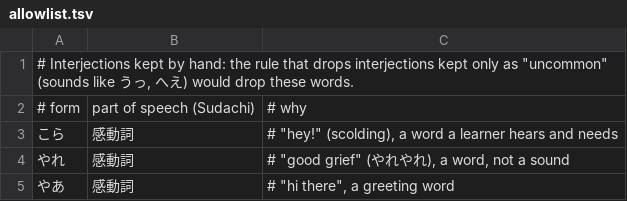
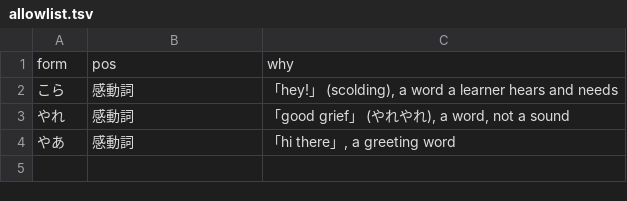
Before and after one commit to charlie42/anime-words-not-in-jlpt, a TSV file: allowlist.tsv, drawn as a sheet.

```diff
--- a/allowlist.tsv
+++ b/allowlist.tsv
@@ -1,5 +1,4 @@
-# Interjections kept by hand: the rule that drops interjections kept only as "uncommon" (sounds like うっ, へえ) would drop these words.
-# form	part of speech (Sudachi)	# why
-こら	感動詞	# "hey!" (scolding), a word a learner hears and needs
-やれ	感動詞	# "good grief" (やれやれ), a word, not a sound
-やあ	感動詞	# "hi there", a greeting word
+form	pos	why
+こら	感動詞	「hey!」 (scolding), a word a learner hears and needs
+やれ	感動詞	「good grief」 (やれやれ), a word, not a sound
+やあ	感動詞	「hi there」, a greeting word
```
Also changed, not shown: blocklist.tsv, genre_words.tsv, 4 other files.
